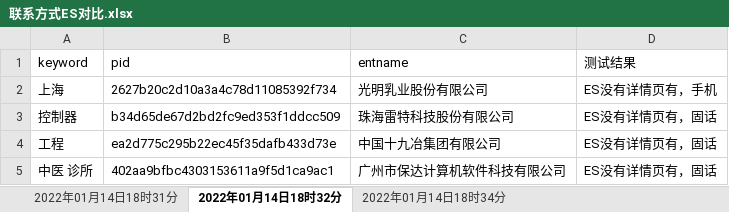
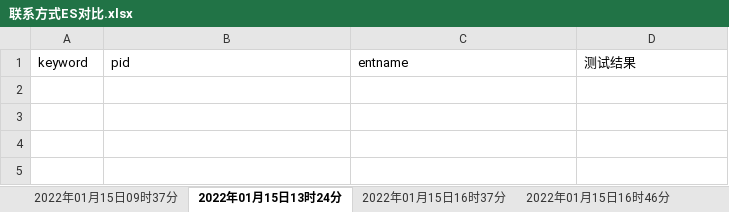
Before and after one commit to Mengyanhong/beifen, an Excel workbook: API_project/report/Excel/联系方式ES对比.xlsx, sheet 2022年01月15日13时24分, drawn as a sheet; values as stored, in another font and other column widths than the file's, no borders; the diff names each change by its address in the sheet, - before the commit and + after, or states it on an @@ line.

```diff
--- a/API_project/report/Excel/联系方式ES对比.xlsx (sheet 2022年01月15日13时24分)
+++ b/API_project/report/Excel/联系方式ES对比.xlsx (sheet 2022年01月15日13时24分)
-sheet tab: 2022年01月14日18时31分
+sheet tab: 2022年01月15日09时37分
-sheet tab: 2022年01月14日18时32分
+sheet tab: 2022年01月15日13时24分
-sheet tab: 2022年01月14日18时34分
+sheet tab: 2022年01月15日16时37分
+sheet tab: 2022年01月15日16时46分
-row 2: 上海 | 2627b20c2d10a3a4c78d11085392f734 | 光明乳业股份有限公司 | ES没有详情页有，手机
-row 3: 控制器 | b34d65de67d2bd2fc9ed353f1ddcc509 | 珠海雷特科技股份有限公司 | ES没有详情页有，固话
-row 4: 工程 | ea2d775c295b22ec45f35dafb433d73e | 中国十九冶集团有限公司 | ES没有详情页有，固话
-row 5: 中医 诊所 | 402aa9bfbc4303153611a9f5d1ca9ac1 | 广州市保达计算机软件科技有限公司 | ES没有详情页有，固话
```
Also changed, not shown: sheet 2022年01月15日16时37分, sheet 2022年01月15日09时37分, other sheet tabs, API_project/data/Excel/search_keyword.xlsx, API_project/report/Excel/0102迭代联系方式渠道.xlsx, 10 other files.
